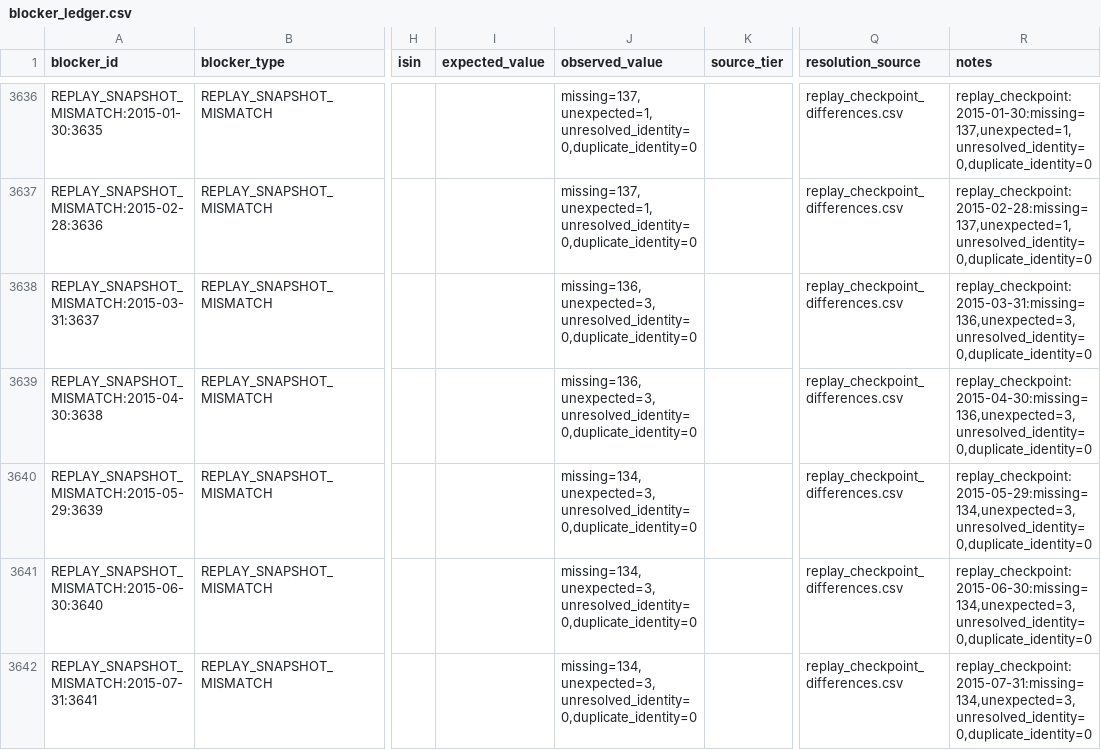
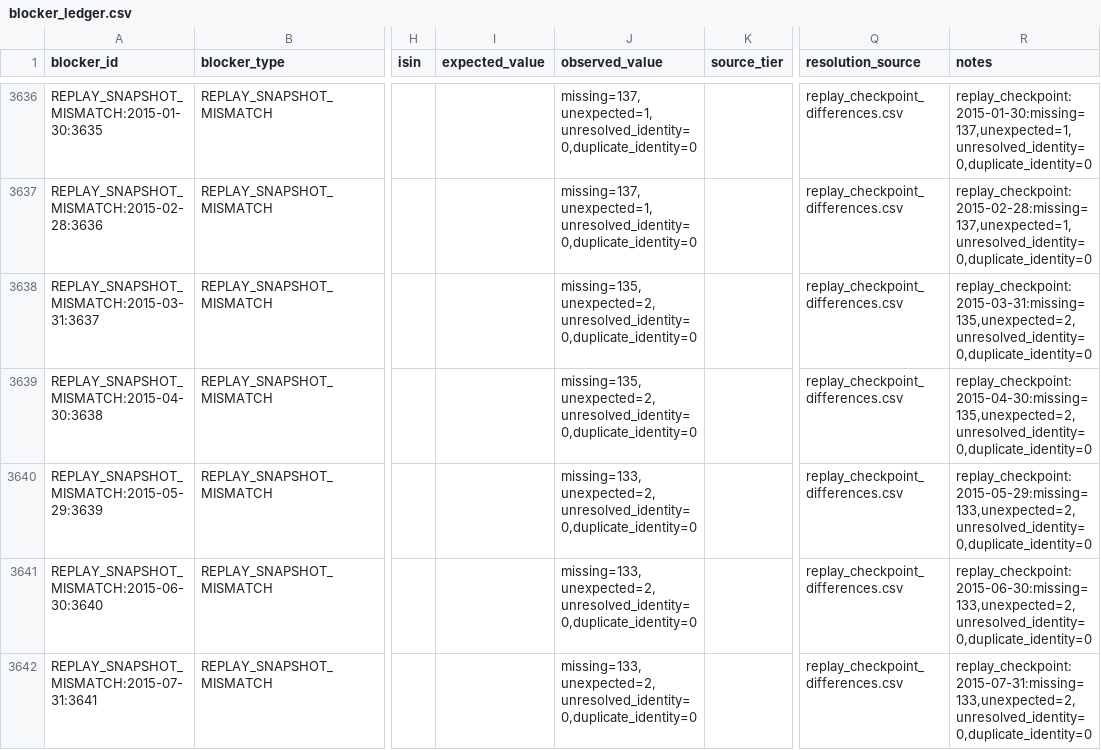
Before and after one commit to shashank297/algo-trading, a CSV file: artifacts/nifty200_pit_v1/blocker_ledger.csv, drawn as a sheet; only a part is shown, gaps mark what is left out; the diff covers the shown part only; the diff names each change by its address in the sheet, - before the commit and + after, or states it on an @@ line.

```diff
--- a/artifacts/nifty200_pit_v1/blocker_ledger.csv
+++ b/artifacts/nifty200_pit_v1/blocker_ledger.csv
-J3638:J3639 (observed_value): missing=136,unexpected=3,unresolved_identity=0,duplicate_identity=0
+J3638:J3639 (observed_value): missing=135,unexpected=2,unresolved_identity=0,duplicate_identity=0
-R3638 (notes): replay_checkpoint:2015-03-31:missing=136,unexpected=3,unresolved_identity=0,duplicate_identity=0
+R3638 (notes): replay_checkpoint:2015-03-31:missing=135,unexpected=2,unresolved_identity=0,duplicate_identity=0
-R3639 (notes): replay_checkpoint:2015-04-30:missing=136,unexpected=3,unresolved_identity=0,duplicate_identity=0
+R3639 (notes): replay_checkpoint:2015-04-30:missing=135,unexpected=2,unresolved_identity=0,duplicate_identity=0
-J3640:J3642 (observed_value): missing=134,unexpected=3,unresolved_identity=0,duplicate_identity=0
+J3640:J3642 (observed_value): missing=133,unexpected=2,unresolved_identity=0,duplicate_identity=0
-R3640 (notes): replay_checkpoint:2015-05-29:missing=134,unexpected=3,unresolved_identity=0,duplicate_identity=0
+R3640 (notes): replay_checkpoint:2015-05-29:missing=133,unexpected=2,unresolved_identity=0,duplicate_identity=0
-R3641 (notes): replay_checkpoint:2015-06-30:missing=134,unexpected=3,unresolved_identity=0,duplicate_identity=0
+R3641 (notes): replay_checkpoint:2015-06-30:missing=133,unexpected=2,unresolved_identity=0,duplicate_identity=0
-R3642 (notes): replay_checkpoint:2015-07-31:missing=134,unexpected=3,unresolved_identity=0,duplicate_identity=0
+R3642 (notes): replay_checkpoint:2015-07-31:missing=133,unexpected=2,unresolved_identity=0,duplicate_identity=0
```
Also changed, not shown: 10 edited cells elsewhere in this file, artifacts/nifty200_pit_v1/identity_continuity_audit.csv, artifacts/nifty200_pit_v1/replay_checkpoint_comparison.csv, 15 other files.
